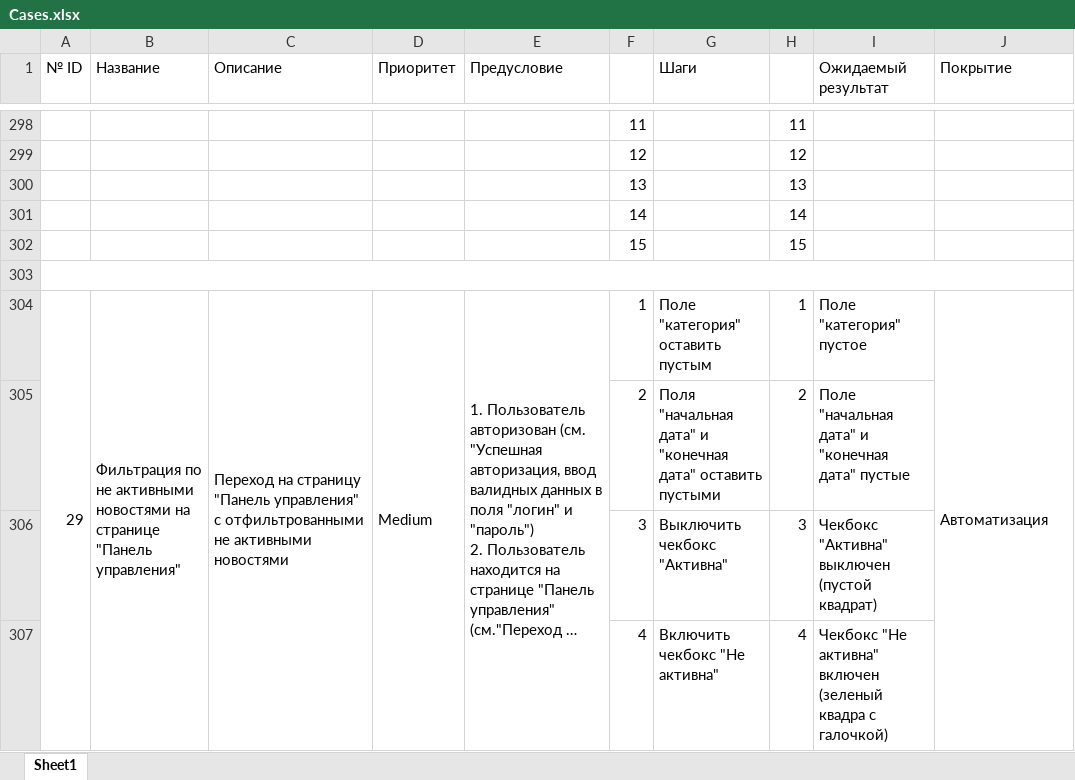
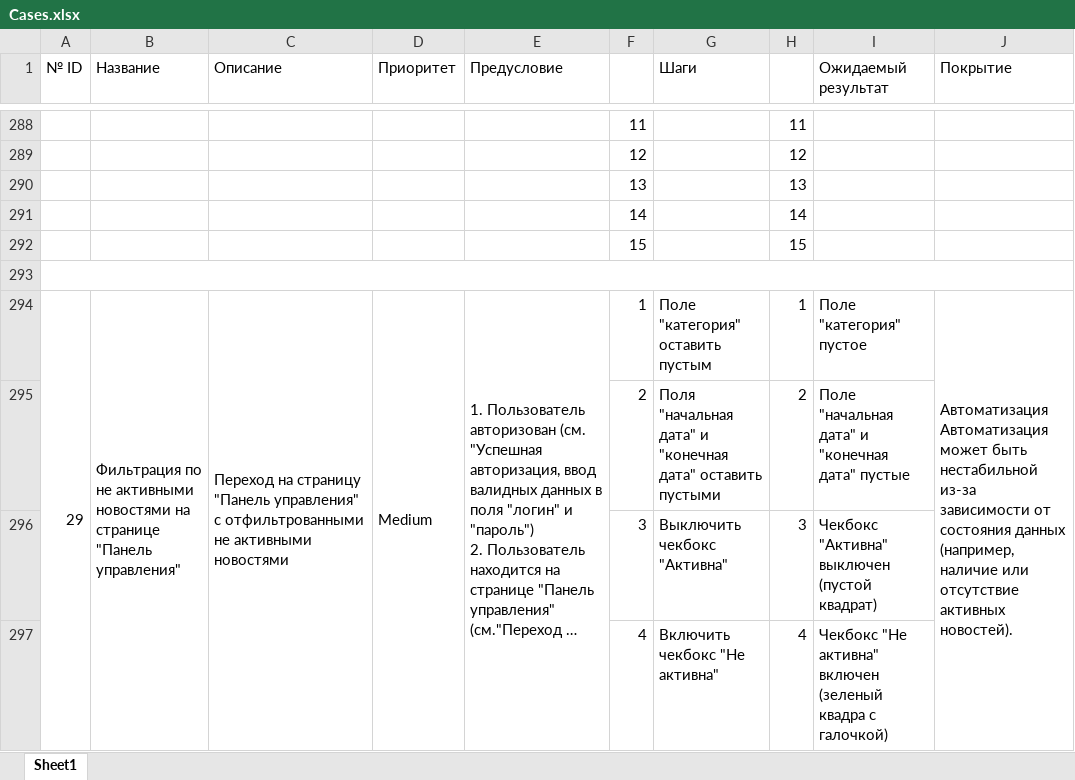
Before and after one commit to NadezhdaT87/Diploma, an Excel workbook: Cases.xlsx, sheet Sheet1, drawn as a sheet; only a part is shown, gaps mark what is left out; long unchanged cells end in …; values as stored, in another font and other column widths than the file's, no cell formats; addresses are those after the commit; ↵ is a line break in a cell; the diff covers the shown part only; the diff names each change by its address in the sheet, - before the commit and + after, or states it on an @@ line.

```diff
--- a/Cases.xlsx (sheet Sheet1)
+++ b/Cases.xlsx (sheet Sheet1)
-J294 (Покрытие): Автоматизация
+J294 (Покрытие): Автоматизация ↵ Автоматизация может быть нестабильной из-за зависимости от состояния данных (например, наличие или отсутствие активных новостей).
```
Also changed, not shown: 5 added rows, 15 removed rows, 2 moved rows, 46 edited cells and merged cells elsewhere in this sheet, cell formats, 21 other files.
